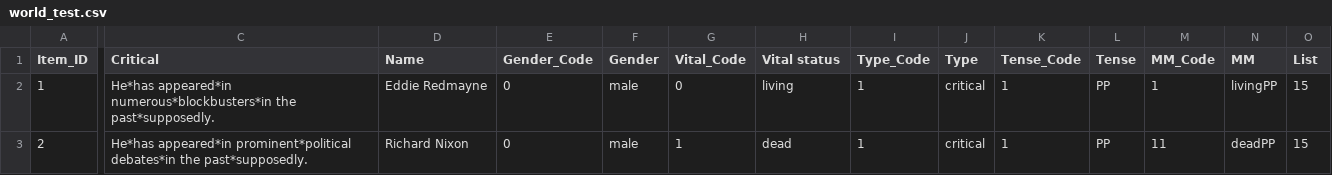
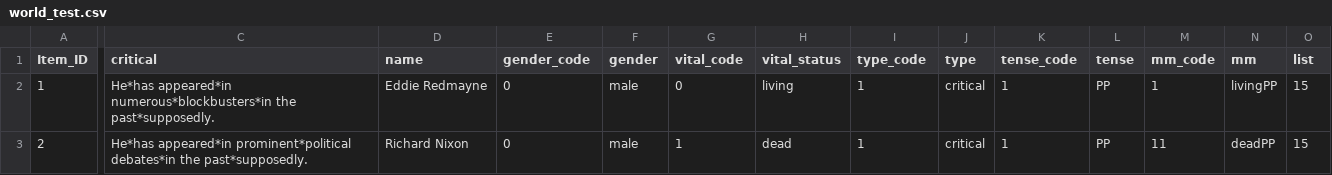
Before and after one commit to dmacpalle/LE_Exp1_SPR, a CSV file: chunk_includes/world_test.csv, drawn as a sheet; only a part is shown, gaps mark what is left out; the diff covers the shown part only; the diff names each change by its address in the sheet, - before the commit and + after, or states it on an @@ line.

Commit message:
Add files via upload

```diff
--- a/chunk_includes/world_test.csv
+++ b/chunk_includes/world_test.csv
-C1: Critical
+C1: critical
-D1: Name
+D1: name
-E1: Gender_Code
+E1: gender_code
-F1: Gender
+F1: gender
-G1: Vital_Code
+G1: vital_code
-H1: Vital status
+H1: vital_status
-I1: Type_Code
+I1: type_code
-J1: Type
+J1: type
-K1: Tense_Code
+K1: tense_code
-L1: Tense
+L1: tense
-M1: MM_Code
+M1: mm_code
-N1: MM
+N1: mm
-O1: List
+O1: list
```
Also changed, not shown: 4 edited cells elsewhere in this file.
